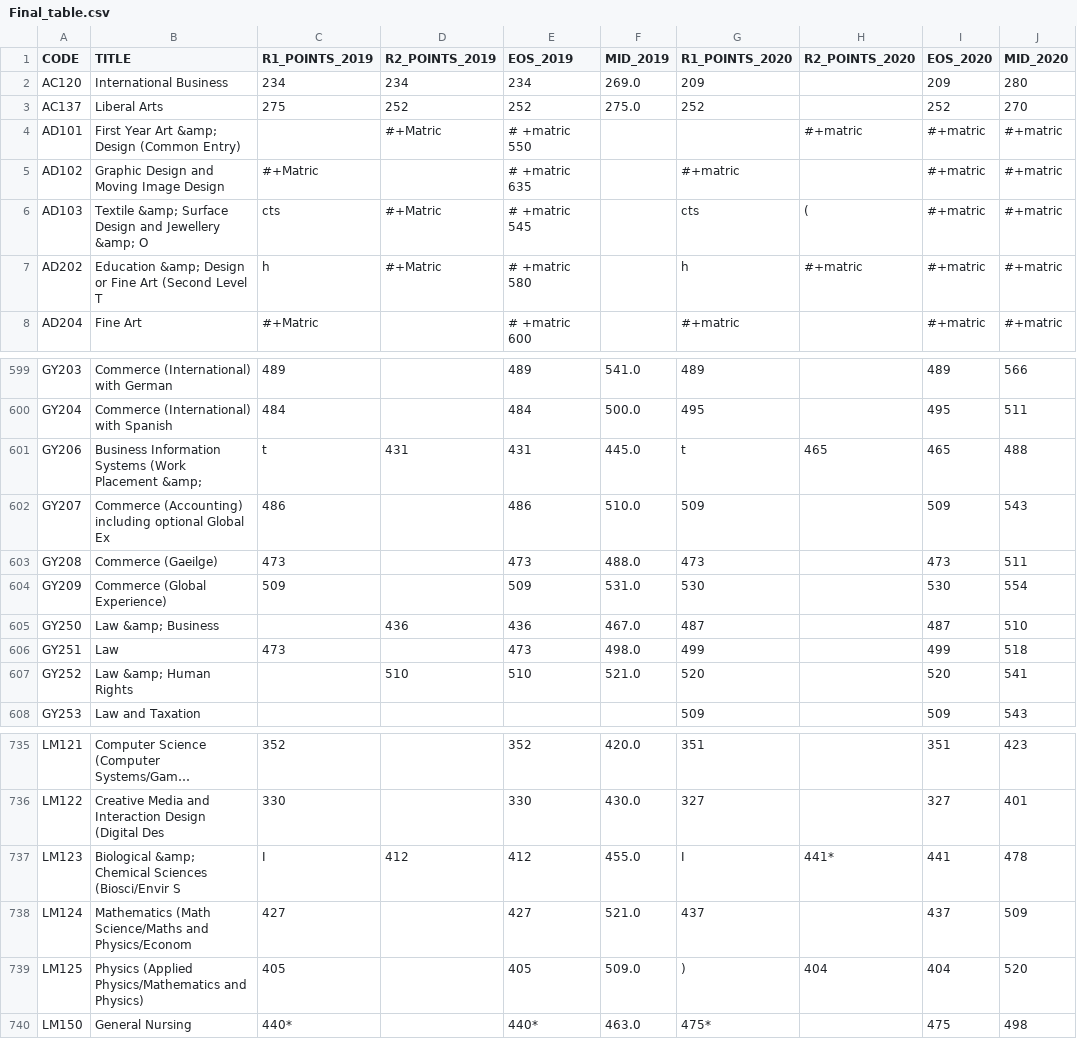
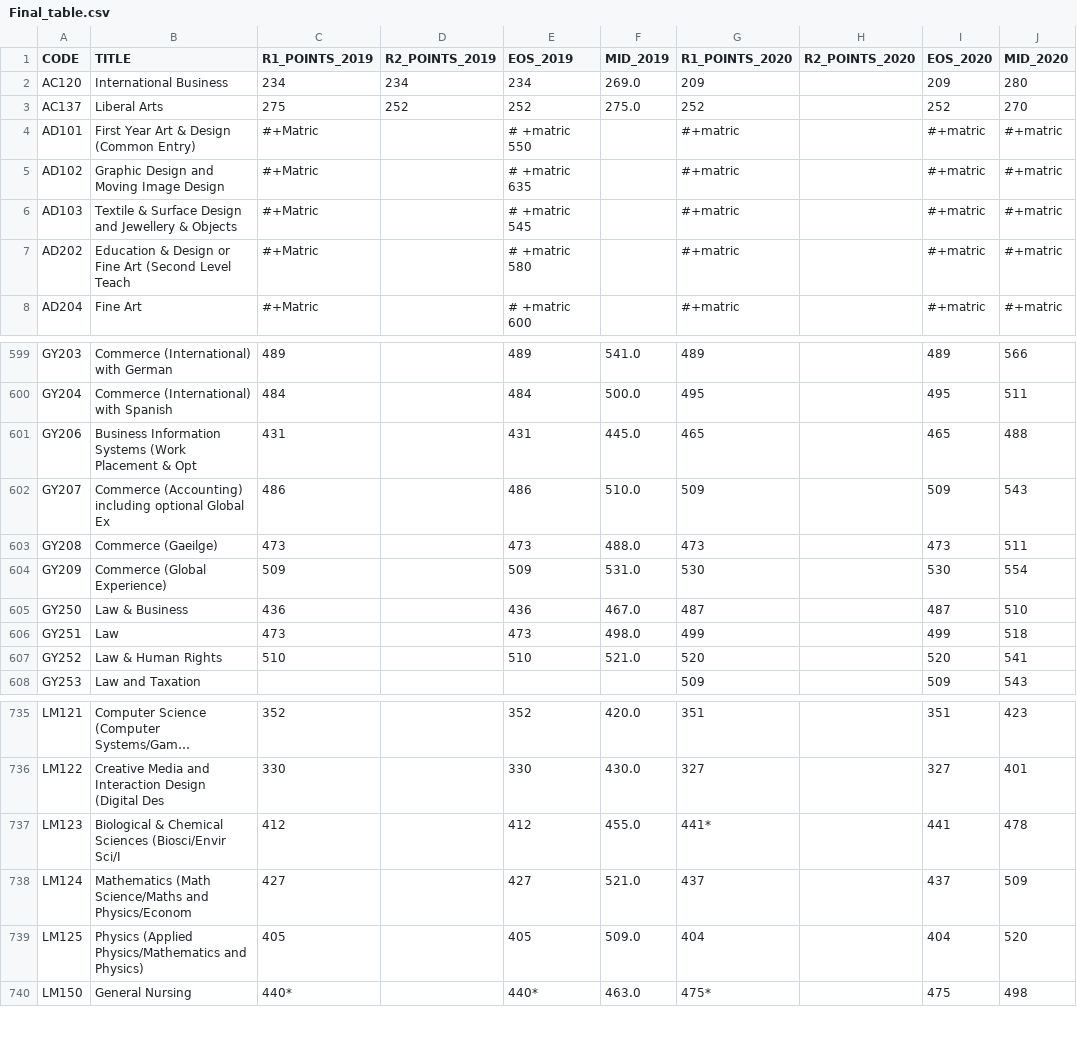
Before and after one commit to AnteDujic/Fundamentals-of-Data-Analysis, a CSV file: Final_table.csv, drawn as a sheet; only a part is shown, gaps mark what is left out; long unchanged cells end in …; the diff covers the shown part only; the diff names each change by its address in the sheet, - before the commit and + after, or states it on an @@ line.

Commit message:
Clearing data - &amp; in the dataframe

```diff
--- a/Final_table.csv
+++ b/Final_table.csv
-B4 (TITLE): First Year Art &amp; Design (Common Entry)
+B4 (TITLE): First Year Art & Design (Common Entry)
-C4 (R1_POINTS_2019): (empty)
+C4 (R1_POINTS_2019): #+Matric
-D4 (R2_POINTS_2019): #+Matric
+D4 (R2_POINTS_2019): (empty)
-G4 (R1_POINTS_2020): (empty)
+G4 (R1_POINTS_2020): #+matric
-H4 (R2_POINTS_2020): #+matric
+H4 (R2_POINTS_2020): (empty)
-B6 (TITLE): Textile &amp; Surface Design and Jewellery &amp; O
+B6 (TITLE): Textile & Surface Design and Jewellery & Objects
-C6 (R1_POINTS_2019): cts
+C6 (R1_POINTS_2019): #+Matric
-D6:D7 (R2_POINTS_2019): #+Matric
+D6:D7 (R2_POINTS_2019): (empty)
-G6 (R1_POINTS_2020): cts
+G6 (R1_POINTS_2020): #+matric
-H6 (R2_POINTS_2020): (
+H6 (R2_POINTS_2020): (empty)
-B7 (TITLE): Education &amp; Design or Fine Art (Second Level T
+B7 (TITLE): Education & Design or Fine Art (Second Level Teach
-C7 (R1_POINTS_2019): h
+C7 (R1_POINTS_2019): #+Matric
-G7 (R1_POINTS_2020): h
+G7 (R1_POINTS_2020): #+matric
-H7 (R2_POINTS_2020): #+matric
+H7 (R2_POINTS_2020): (empty)
-B601 (TITLE): …(Work Placement &amp;
+B601 (TITLE): …(Work Placement & Opt
-C601 (R1_POINTS_2019): t
+C601 (R1_POINTS_2019): 431
-D601 (R2_POINTS_2019): 431
+D601 (R2_POINTS_2019): (empty)
-G601 (R1_POINTS_2020): t
+G601 (R1_POINTS_2020): 465
-H601 (R2_POINTS_2020): 465
+H601 (R2_POINTS_2020): (empty)
-B605 (TITLE): Law &amp; Business
+B605 (TITLE): Law & Business
-C605 (R1_POINTS_2019): (empty)
+C605 (R1_POINTS_2019): 436
-D605 (R2_POINTS_2019): 436
+D605 (R2_POINTS_2019): (empty)
-B607 (TITLE): Law &amp; Human Rights
+B607 (TITLE): Law & Human Rights
-C607 (R1_POINTS_2019): (empty)
+C607 (R1_POINTS_2019): 510
-D607 (R2_POINTS_2019): 510
+D607 (R2_POINTS_2019): (empty)
-B737 (TITLE): Biological &amp; Chemical Sciences (Biosci/Envir S
+B737 (TITLE): Biological & Chemical Sciences (Biosci/Envir Sci/I
-C737 (R1_POINTS_2019): I
+C737 (R1_POINTS_2019): 412
-D737 (R2_POINTS_2019): 412
+D737 (R2_POINTS_2019): (empty)
-G737 (R1_POINTS_2020): I
+G737 (R1_POINTS_2020): 441*
-H737 (R2_POINTS_2020): 441*
+H737 (R2_POINTS_2020): (empty)
-G739 (R1_POINTS_2020): )
+G739 (R1_POINTS_2020): 404
-H739 (R2_POINTS_2020): 404
+H739 (R2_POINTS_2020): (empty)
```
Also changed, not shown: 30 edited cells elsewhere in this file, 24 other files.
